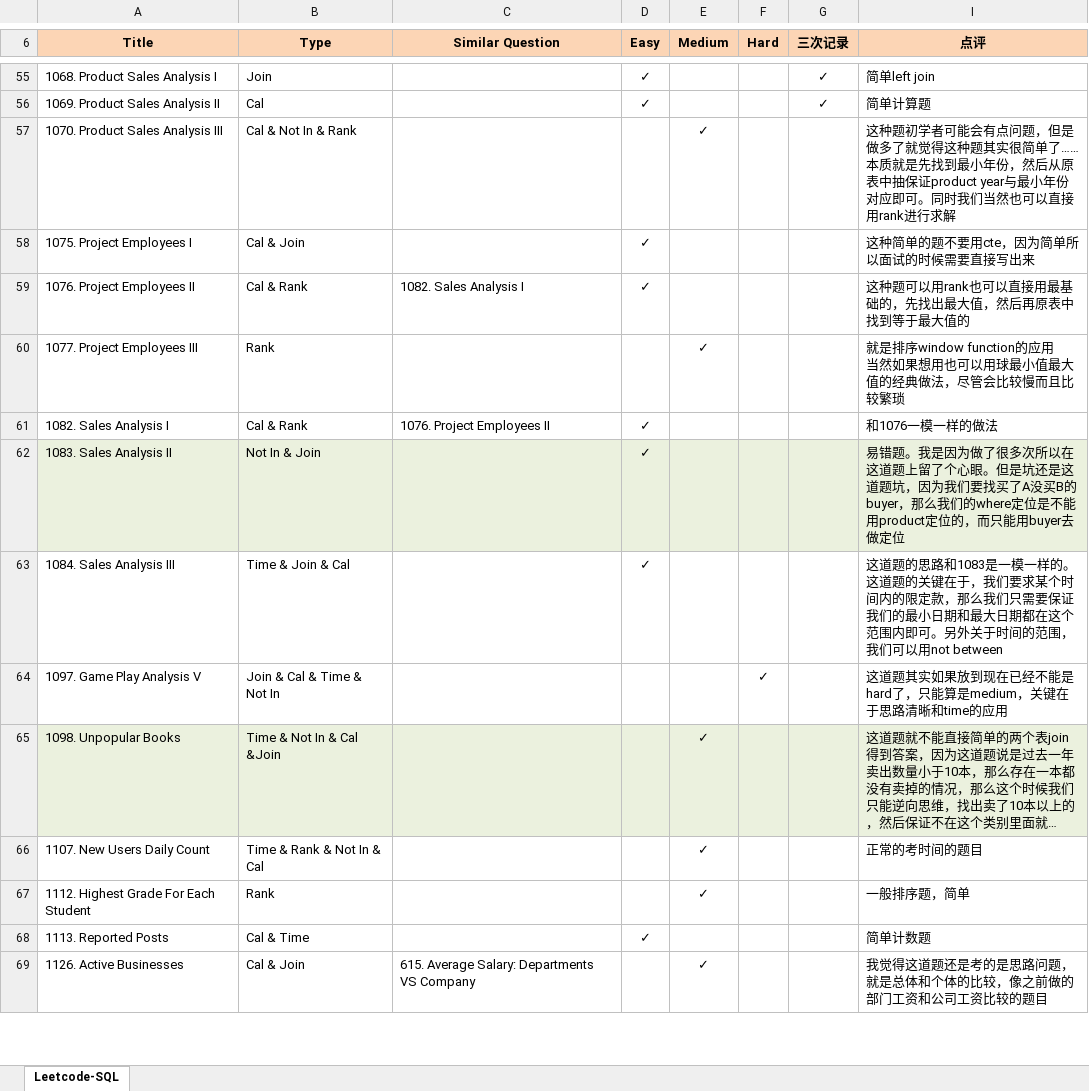
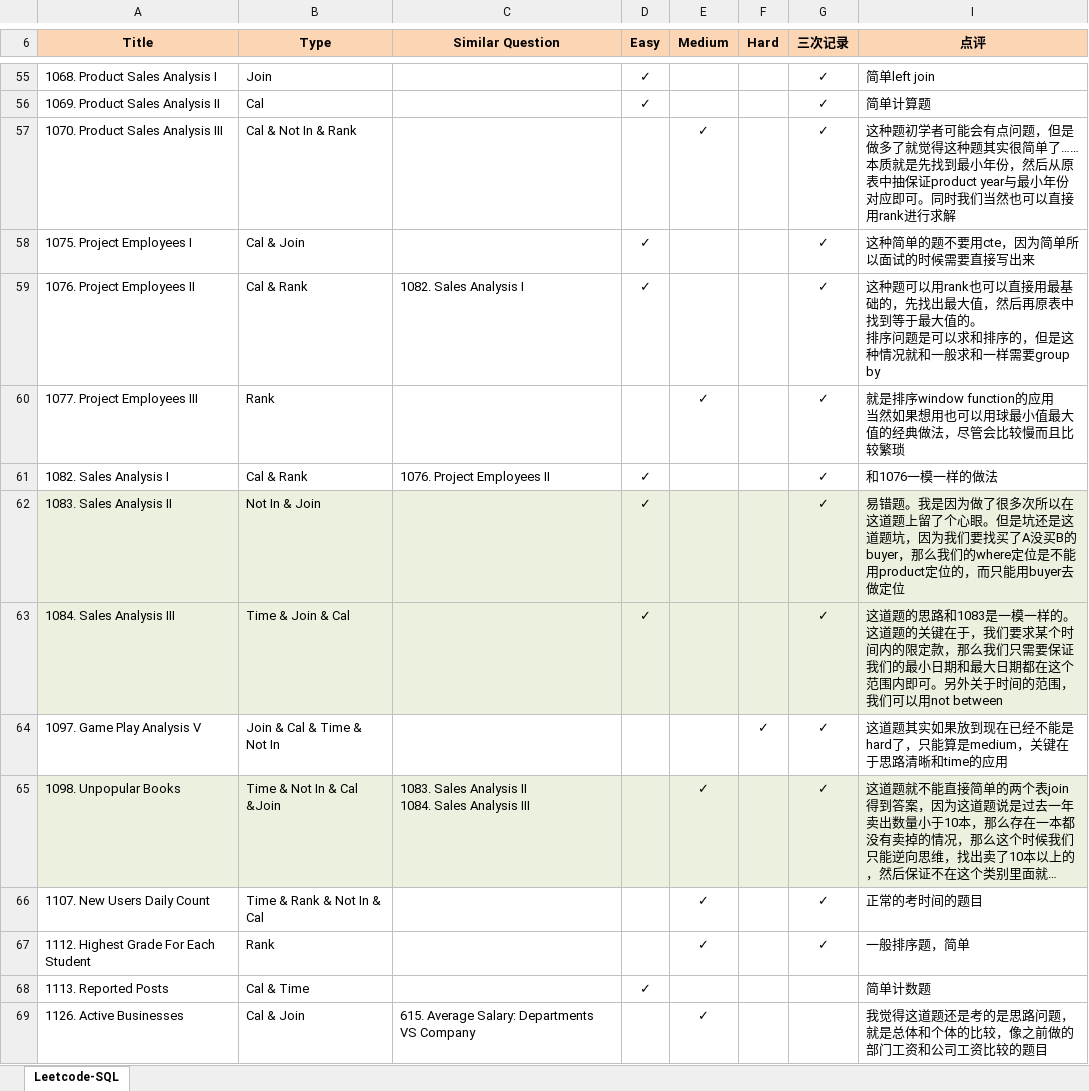
Before and after one commit to Jeanzw/LeetCode_Practice, an Excel workbook: SQL/leetcode - sql.xlsx, sheet Leetcode-SQL, drawn as a sheet; only a part is shown, gaps mark what is left out; long unchanged cells end in …; values as stored, in another font and other column widths than the file's, no borders; ↵ is a line break in a cell; the diff names each change by its address in the sheet, - before the commit and + after, or states it on an @@ line.

```diff
--- a/SQL/leetcode - sql.xlsx (sheet Leetcode-SQL)
+++ b/SQL/leetcode - sql.xlsx (sheet Leetcode-SQL)
-G57:G67 (三次记录): (empty)
+G57:G67 (三次记录): ✓
-I59 (点评): …最大值的
+I59 (点评): …最大值的。 ↵ 排序问题是可以求和排序的，但是这种情况就和一般求和一样需要group by
-A63:G63 fill: none
+A63:G63 fill: #EBF1DE
-I63 fill: none
+I63 fill: #EBF1DE
-C65 (Similar Question): (empty)
+C65 (Similar Question): 1083. Sales Analysis II ↵ 1084. Sales Analysis III
```
Also changed, not shown: 4 other files.
